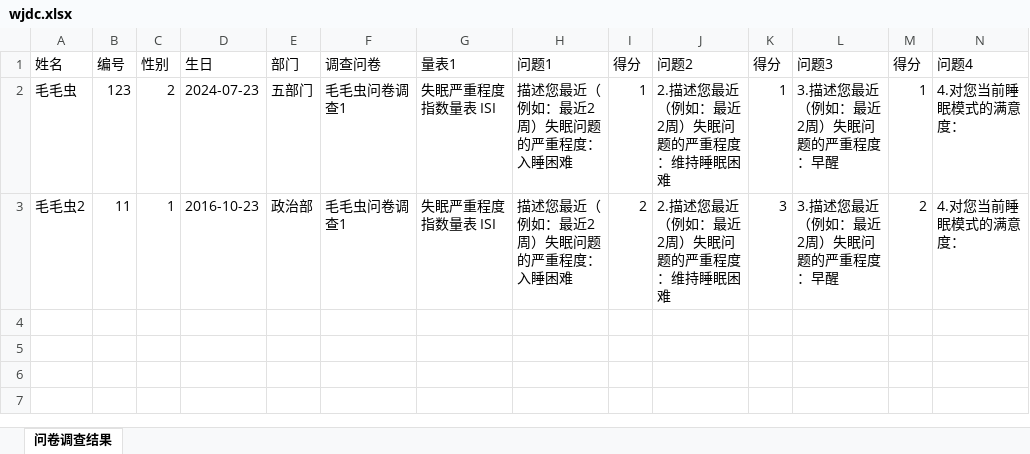
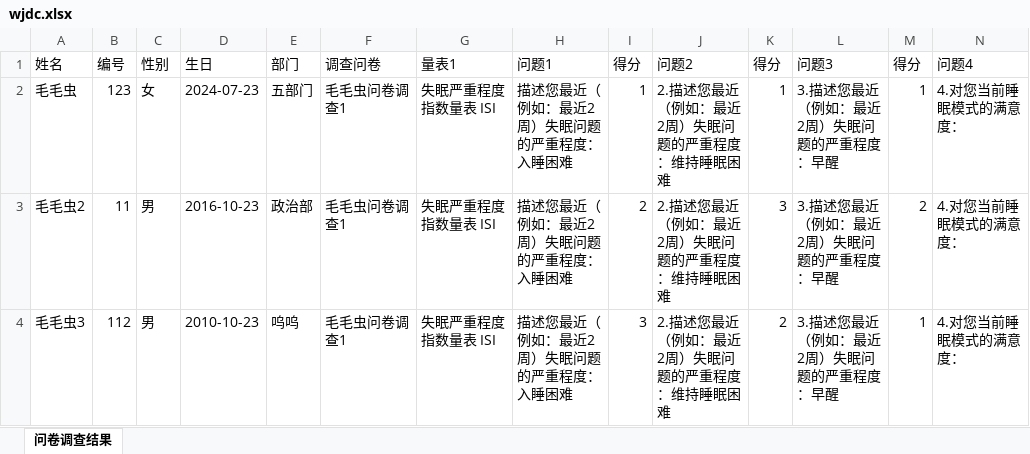
Before and after one commit to humour-picasso/survey, an Excel workbook: public/wjdc.xlsx, sheet 问卷调查结果, drawn as a sheet; only a part is shown; values as stored, in another font and other column widths than the file's, no borders; rows hold the shown columns only; the diff names each change by its address in the sheet, - before the commit and + after, or states it on an @@ line.

```diff
--- a/public/wjdc.xlsx (sheet 问卷调查结果)
+++ b/public/wjdc.xlsx (sheet 问卷调查结果)
-C2: 2
+C2: 女
-C3: 1
+C3: 男
+row 4: 毛毛虫3 | 112 | 男 | 2010-10-23 | 呜呜 | 毛毛虫问卷调查1 | 失眠严重程度指数量表 ISI | 描述您最近（例如：最近2周）失眠问题的严重程度：入睡困难 | 3 | 2.描述您最近（例如：最近2周）失眠问题的严重程度：维持睡眠困难 | 2 | 3.描述您最近（例如：最近2周）失眠问题的严重程度：早醒 | 1 | 4.对您当前睡眠模式的满意度：
```
Also changed, not shown: public/wjdc_all.xlsx, 21 other files.
